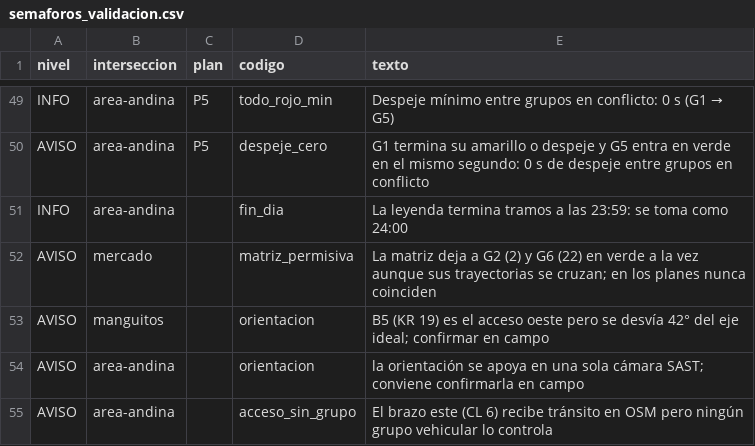
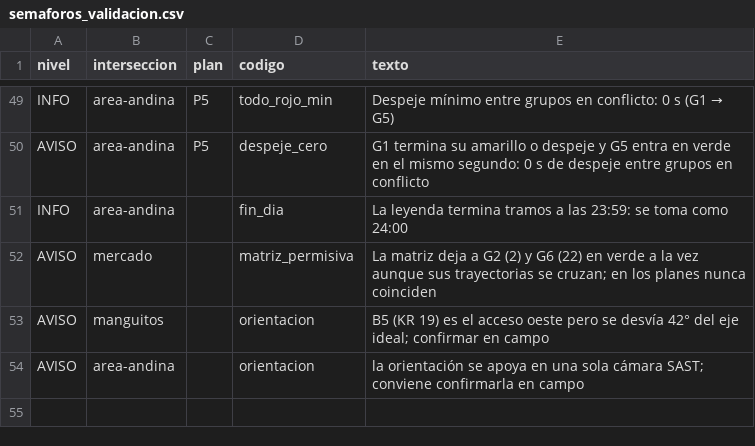
Before and after one commit to storreglosa/sast-valledupar, a CSV file: outputs/tables/semaforos_validacion.csv, drawn as a sheet; only a part is shown, gaps mark what is left out; the diff names each change by its address in the sheet, - before the commit and + after, or states it on an @@ line.

```diff
--- a/outputs/tables/semaforos_validacion.csv
+++ b/outputs/tables/semaforos_validacion.csv
-row 55: AVISO | area-andina |  | acceso_sin_grupo | El brazo este (CL 6) recibe tránsito en OSM pero ningún grupo vehicular lo controla
```
Also changed, not shown: outputs/tables/semaforos_accesos_borrador.csv, 10 other files.
